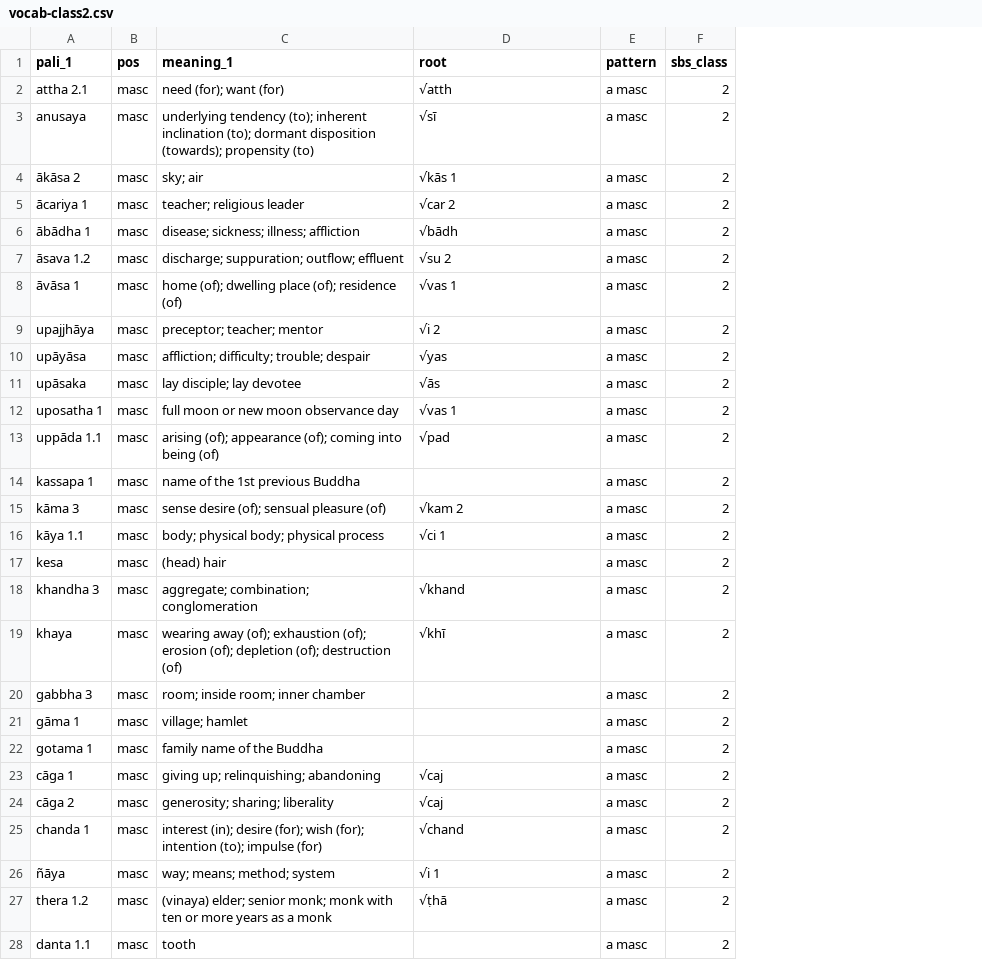
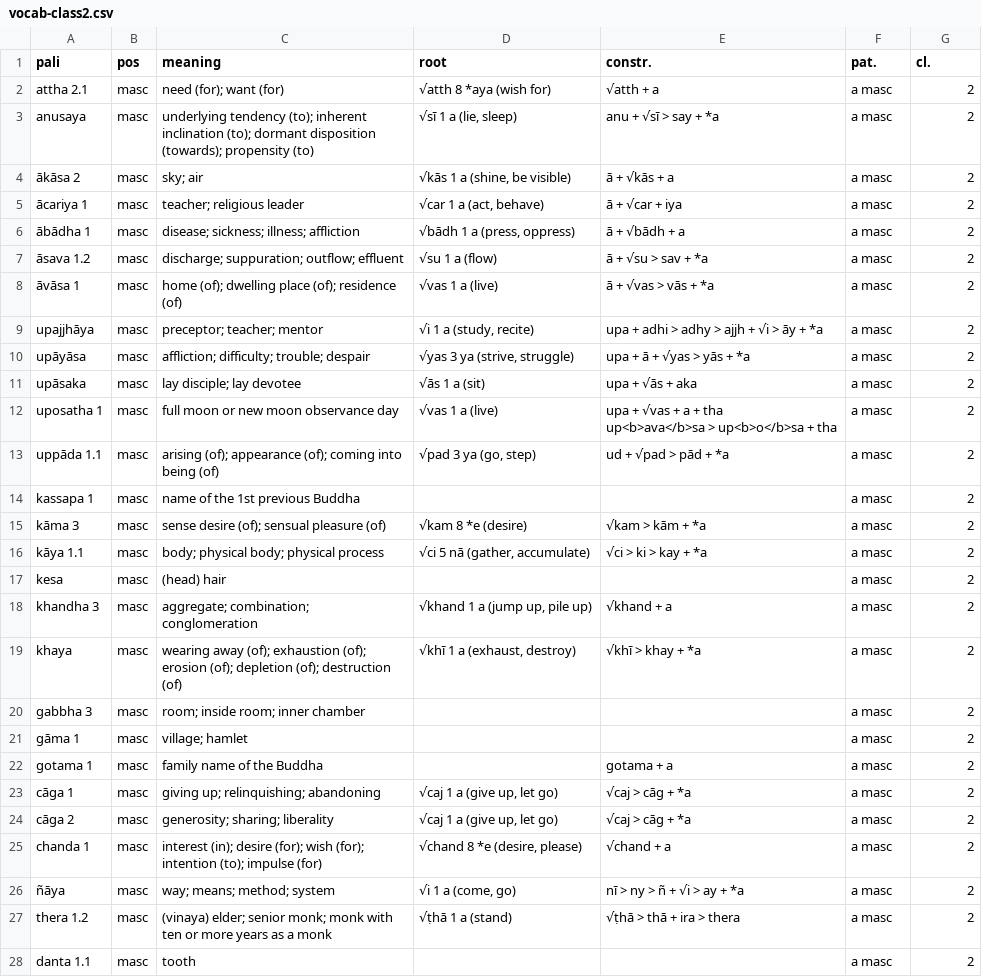
Before and after one commit to sasanarakkha/study-tools, a CSV file: pali-class/vocab/vocab-class2.csv, drawn as a sheet; only a part is shown; addresses are those after the commit; ↵ is a line break in a cell; the diff covers the shown part only; the diff names each change by its address in the sheet, - before the commit and + after, or states it on an @@ line.

```diff
--- a/pali-class/vocab/vocab-class2.csv
+++ b/pali-class/vocab/vocab-class2.csv
+column E (constr.), rows 2-27: √atth + a | anu + √sī > say + *a | ā + √kās + a | ā + √car + iya | ā + √bādh + a | ā + √su > sav + *a | ā + √vas > vās + *a | upa + adhi > adhy > ajjh + √i > āy + *a | upa + ā + √yas > yās + *a | upa + √ās + aka | upa + √vas + a + tha ↵ up<b>ava</b>sa > up<b>o</b>sa + tha | ud + √pad > pād + *a |  | √kam > kām + *a | √ci > ki > kay + *a |  | √khand + a | √khī > khay + *a |  |  | gotama + a | √caj > cāg + *a | √caj > cāg + *a | √chand + a | nī > ny > ñ + √i > ay + *a | √ṭhā > thā + ira > thera
-A1: pali_1
+A1: pali
-C1: meaning_1
+C1: meaning
-F1: pattern
+F1: pat.
-G1: sbs_class
+G1: cl.
-D2 (root): √atth
+D2 (root): √atth 8 *aya (wish for)
-D3 (root): √sī
+D3 (root): √sī 1 a (lie, sleep)
-D4 (root): √kās 1
+D4 (root): √kās 1 a (shine, be visible)
-D5 (root): √car 2
+D5 (root): √car 1 a (act, behave)
-D6 (root): √bādh
+D6 (root): √bādh 1 a (press, oppress)
-D7 (root): √su 2
+D7 (root): √su 1 a (flow)
-D8 (root): √vas 1
+D8 (root): √vas 1 a (live)
-D9 (root): √i 2
+D9 (root): √i 1 a (study, recite)
-D10 (root): √yas
+D10 (root): √yas 3 ya (strive, struggle)
-D11 (root): √ās
+D11 (root): √ās 1 a (sit)
-D12 (root): √vas 1
+D12 (root): √vas 1 a (live)
-D13 (root): √pad
+D13 (root): √pad 3 ya (go, step)
-D15 (root): √kam 2
+D15 (root): √kam 8 *e (desire)
-D16 (root): √ci 1
+D16 (root): √ci 5 nā (gather, accumulate)
-D18 (root): √khand
+D18 (root): √khand 1 a (jump up, pile up)
-D19 (root): √khī
+D19 (root): √khī 1 a (exhaust, destroy)
-D23:D24 (root): √caj
+D23:D24 (root): √caj 1 a (give up, let go)
-D25 (root): √chand
+D25 (root): √chand 8 *e (desire, please)
-D26 (root): √i 1
+D26 (root): √i 1 a (come, go)
-D27 (root): √ṭhā
+D27 (root): √ṭhā 1 a (stand)
```
Also changed, not shown: 1 added row and 41 edited cells elsewhere in this file, pali-class/vocab/vocab-class3.csv, 56 other files.
